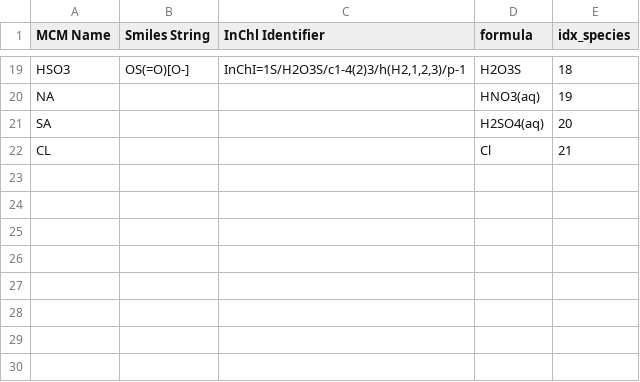
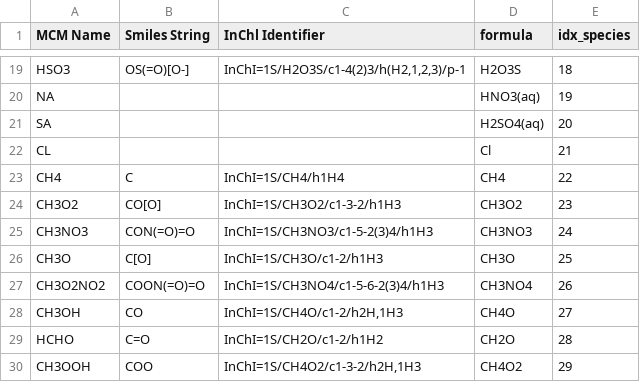
Before and after one commit to john-waczak/ChemicalDataAssimilation.jl, a CSV file: models/methane/species.csv, drawn as a sheet; only a part is shown, gaps mark what is left out.

```diff
--- a/models/methane/species.csv
+++ b/models/methane/species.csv
@@ -22 +22,9 @@ SA,,,H2SO4(aq),20
 CL,,,Cl,21
+CH4, C , InChI=1S/CH4/h1H4 ,CH4,22
+CH3O2, CO[O] , InChI=1S/CH3O2/c1-3-2/h1H3 ,CH3O2,23
+CH3NO3, CON(=O)=O , InChI=1S/CH3NO3/c1-5-2(3)4/h1H3 ,CH3NO3,24
+CH3O, C[O] , InChI=1S/CH3O/c1-2/h1H3 ,CH3O,25
+CH3O2NO2, COON(=O)=O , InChI=1S/CH3NO4/c1-5-6-2(3)4/h1H3 ,CH3NO4,26
+CH3OH, CO ," InChI=1S/CH4O/c1-2/h2H,1H3 ",CH4O,27
+HCHO, C=O , InChI=1S/CH2O/c1-2/h1H2 ,CH2O,28
+CH3OOH, COO ," InChI=1S/CH4O2/c1-3-2/h2H,1H3 ",CH4O2,29
```
Also changed, not shown: 11 other files.
